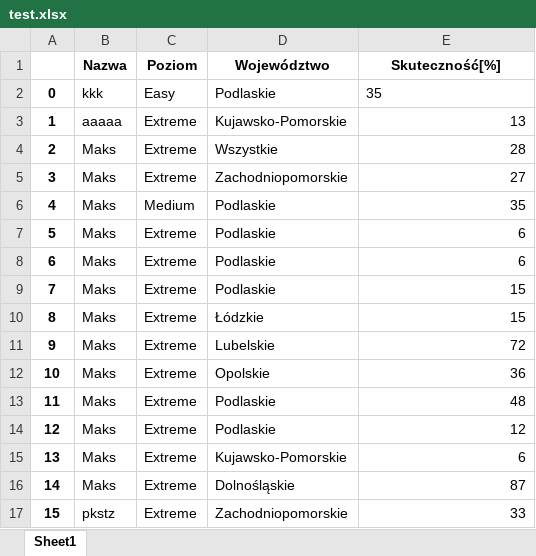
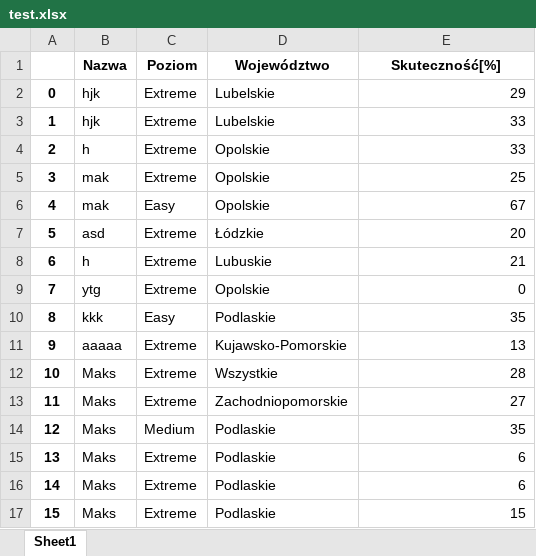
Before and after one commit to Maks1232/RegistrationsGUI, an Excel workbook: test.xlsx, sheet Sheet1, drawn as a sheet; only a part is shown; the shorter side is filled out with more unchanged rows; values as stored, in another font and other column widths than the file's, no borders; addresses are those after the commit; the diff names each change by its address in the sheet, - before the commit and + after, or states it on an @@ line.

```diff
--- a/test.xlsx (sheet Sheet1)
+++ b/test.xlsx (sheet Sheet1)
+row 2: 0 | hjk | Extreme | Lubelskie | 29
+row 3: 1 | hjk | Extreme | Lubelskie | 33
+row 4: 2 | h | Extreme | Opolskie | 33
+row 5: 3 | mak | Extreme | Opolskie | 25
+row 6: 4 | mak | Easy | Opolskie | 67
+row 7: 5 | asd | Extreme | Łódzkie | 20
+row 8: 6 | h | Extreme | Lubuskie | 21
+row 9: 7 | ytg | Extreme | Opolskie | 0
@@ column A renumbered from row 10 down @@
-E10 alignment: left
+E10 alignment: right
```
Also changed, not shown: 4 other files.
